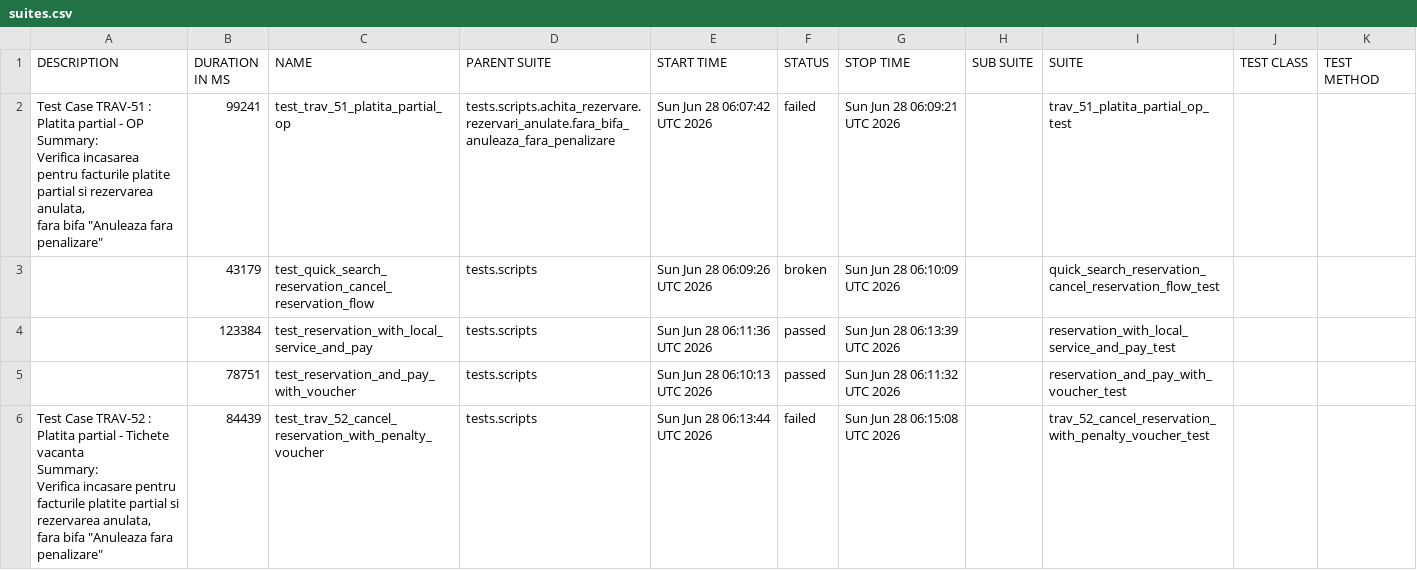
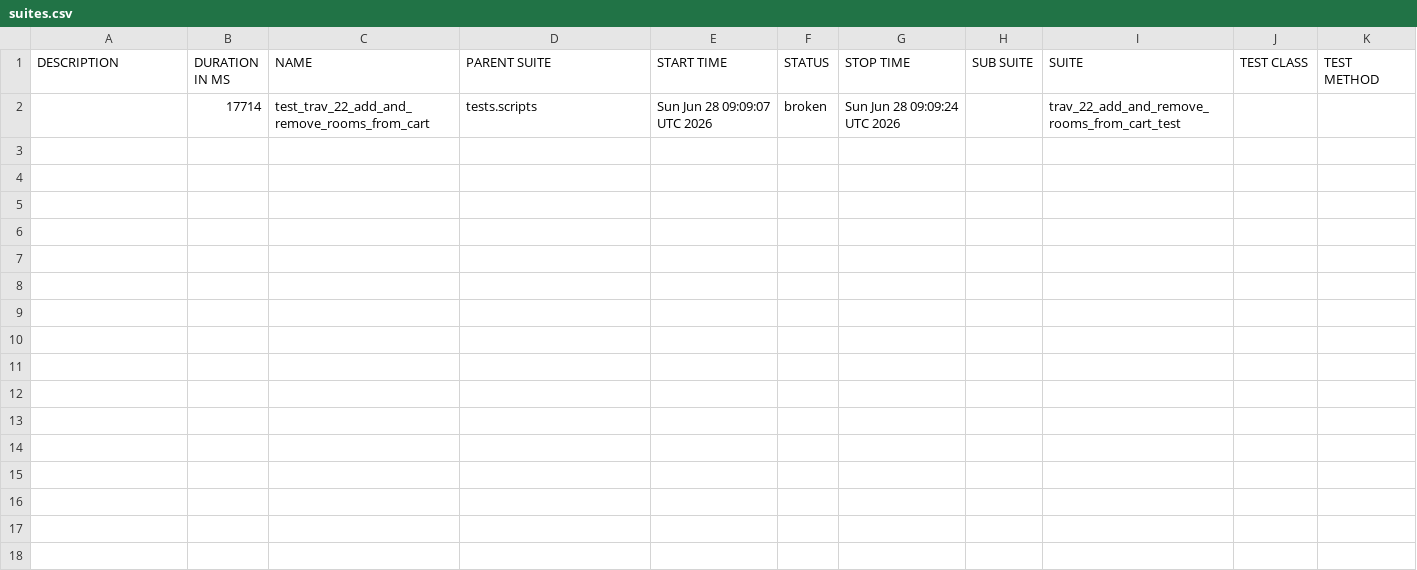
Before and after one commit to gabrielfilipwesrom/qa-reports, a CSV file: data/suites.csv, drawn as a sheet.

```diff
--- a/data/suites.csv
+++ b/data/suites.csv
@@ -1,18 +1,2 @@
 "DESCRIPTION","DURATION IN MS","NAME","PARENT SUITE","START TIME","STATUS","STOP TIME","SUB SUITE","SUITE","TEST CLASS","TEST METHOD"
-"
-    Test Case TRAV-51 : Platita partial - OP
-
-    Summary:
-    Verifica incasarea pentru facturile platite partial si rezervarea anulata,
-    fara bifa ""Anuleaza fara penalizare""
-    ","99241","test_trav_51_platita_partial_op","tests.scripts.achita_rezervare.rezervari_anulate.fara_bifa_anuleaza_fara_penalizare","Sun Jun 28 06:07:42 UTC 2026","failed","Sun Jun 28 06:09:21 UTC 2026","","trav_51_platita_partial_op_test","",""
-"","43179","test_quick_search_reservation_cancel_reservation_flow","tests.scripts","Sun Jun 28 06:09:26 UTC 2026","broken","Sun Jun 28 06:10:09 UTC 2026","","quick_search_reservation_cancel_reservation_flow_test","",""
-"","123384","test_reservation_with_local_service_and_pay","tests.scripts","Sun Jun 28 06:11:36 UTC 2026","passed","Sun Jun 28 06:13:39 UTC 2026","","reservation_with_local_service_and_pay_test","",""
-"","78751","test_reservation_and_pay_with_voucher","tests.scripts","Sun Jun 28 06:10:13 UTC 2026","passed","Sun Jun 28 06:11:32 UTC 2026","","reservation_and_pay_with_voucher_test","",""
-"
-    Test Case TRAV-52 : Platita partial - Tichete vacanta
-
-    Summary:
-    Verifica incasare pentru facturile platite partial si rezervarea anulata,
-    fara bifa ""Anuleaza fara penalizare""
-    ","84439","test_trav_52_cancel_reservation_with_penalty_voucher","tests.scripts","Sun Jun 28 06:13:44 UTC 2026","failed","Sun Jun 28 06:15:08 UTC 2026","","trav_52_cancel_reservation_with_penalty_voucher_test","",""
+"","17714","test_trav_22_add_and_remove_rooms_from_cart","tests.scripts","Sun Jun 28 09:09:07 UTC 2026","broken","Sun Jun 28 09:09:24 UTC 2026","","trav_22_add_and_remove_rooms_from_cart_test","",""
```
Also changed, not shown: 36 other files.
